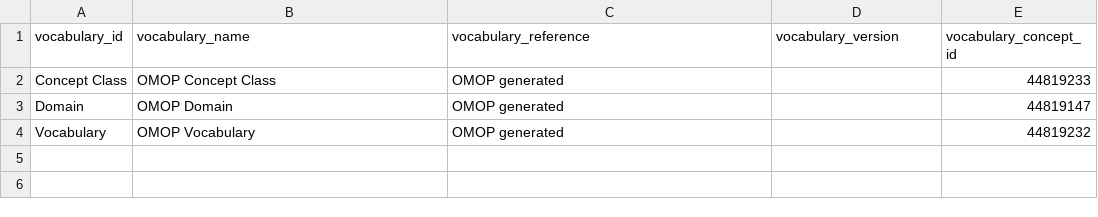
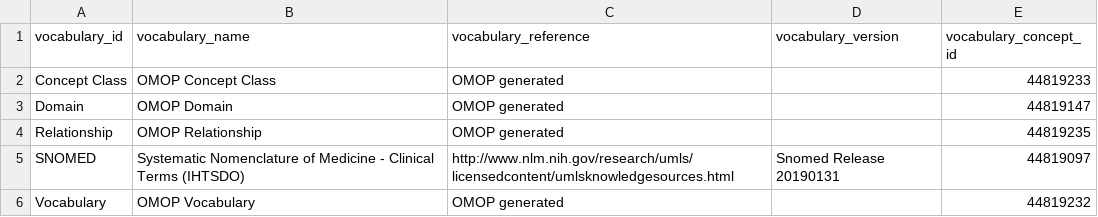
Before and after one commit to MechanicalRabbit/ohdsi-synpuf-demo, a CSV file: import/vocabulary.csv, drawn as a sheet; the diff names each change by its address in the sheet, - before the commit and + after, or states it on an @@ line.

```diff
--- a/import/vocabulary.csv
+++ b/import/vocabulary.csv
+row 4: Relationship | OMOP Relationship | OMOP generated |  | 44819235
+row 5: SNOMED | Systematic Nomenclature of Medicine - Clinical Terms (IHTSDO) | http://www.nlm.nih.gov/research/umls/licensedcontent/umlsknowledgesources.html | Snomed Release 20190131 | 44819097
```
Also changed, not shown: import/concept.csv, 7 other files.
